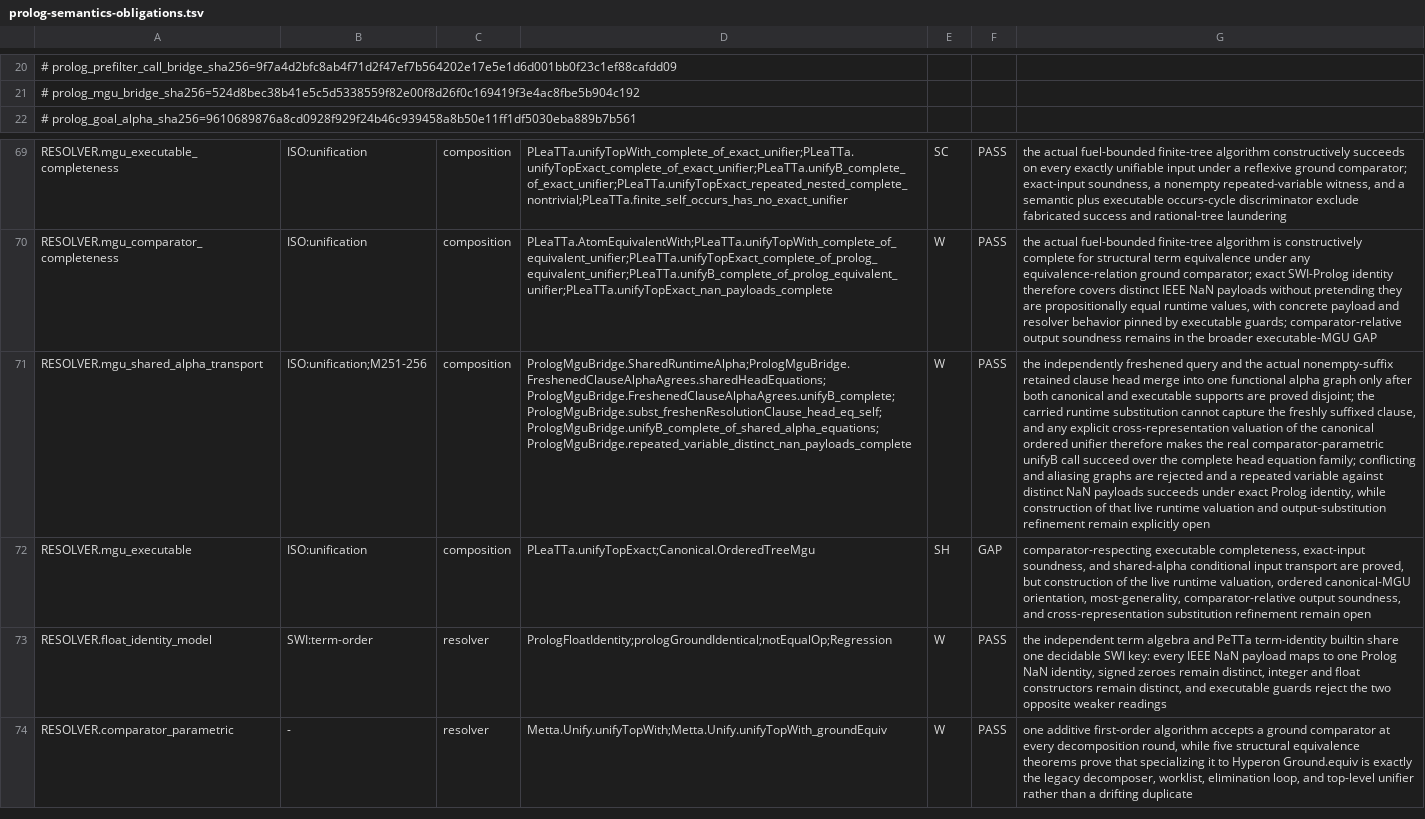
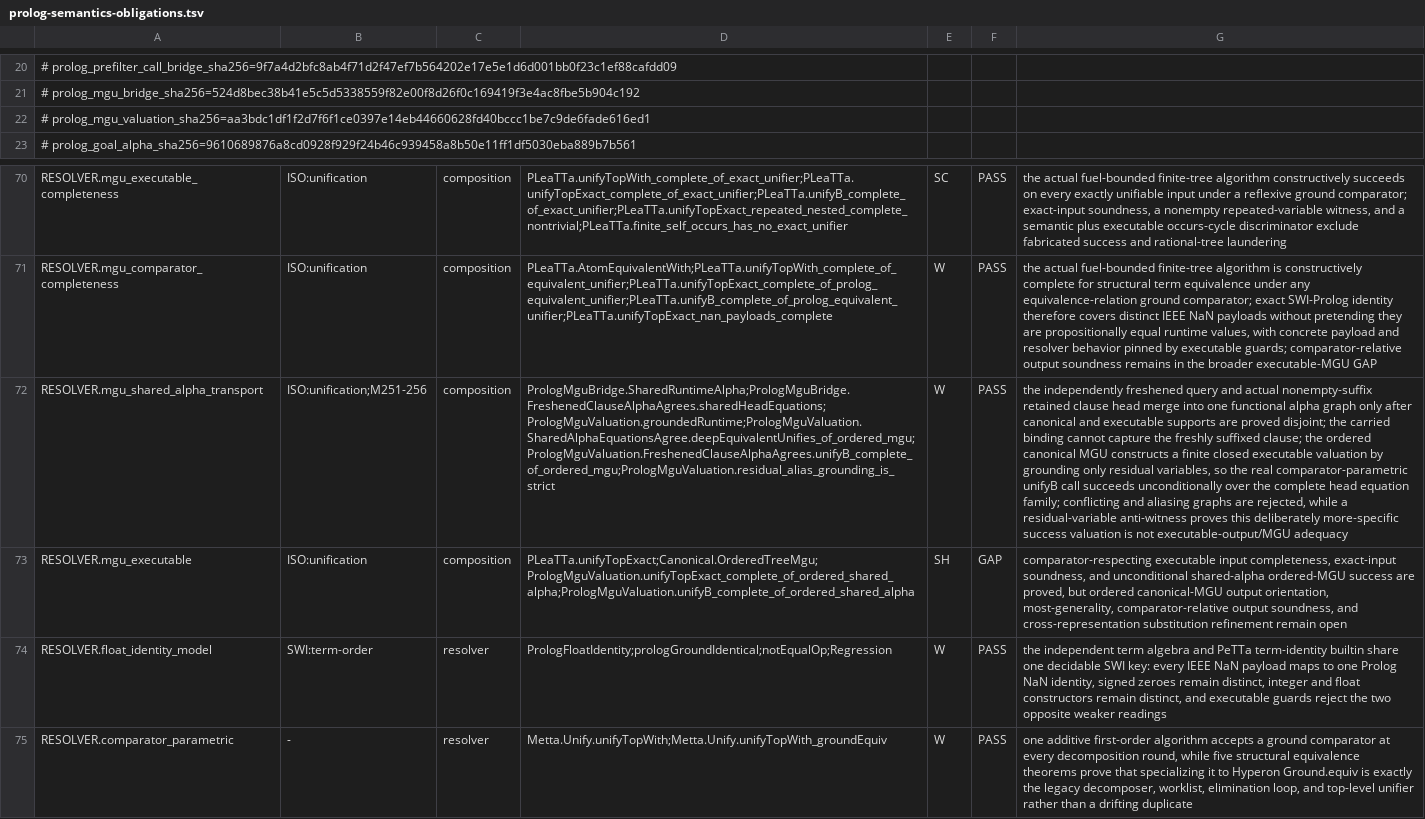
Before and after one commit to godelclaw/LeaTTa, a TSV file: diffbench/prolog-semantics-obligations.tsv, drawn as a sheet; only a part is shown, gaps mark what is left out; addresses are those after the commit; the diff names each change by its address in the sheet, - before the commit and + after, or states it on an @@ line.

Commit message:
PLeaTTa: construct runtime valuation from canonical MGU

```diff
--- a/diffbench/prolog-semantics-obligations.tsv
+++ b/diffbench/prolog-semantics-obligations.tsv
+row 22: # prolog_mgu_valuation_sha256=aa3bdc1df1f2d7f6f1ce0397e14eb44660628fd40bccc1be7c9de6fade616ed1
-D72: PrologMguBridge.SharedRuntimeAlpha;PrologMguBridge.FreshenedClauseAlphaAgrees.sharedHeadEquations;PrologMguBridge.FreshenedClauseAlphaAgrees.unifyB_complete;PrologMguBridge.subst_freshenResolutionClause_head_eq_self;PrologMguBridge.unifyB_complete_of_shared_alpha_equations;PrologMguBridge.repeated_variable_distinct_nan_payloads_complete
+D72: PrologMguBridge.SharedRuntimeAlpha;PrologMguBridge.FreshenedClauseAlphaAgrees.sharedHeadEquations;PrologMguValuation.groundedRuntime;PrologMguValuation.SharedAlphaEquationsAgree.deepEquivalentUnifies_of_ordered_mgu;PrologMguValuation.FreshenedClauseAlphaAgrees.unifyB_complete_of_ordered_mgu;PrologMguValuation.residual_alias_grounding_is_strict
-G72: …query and the actual nonempty-suffix retained clause head merge into one functional alpha graph only after both canonical and executable supports are proved disjoint; the carried runtime substitution cannot capture the freshly suffixed clause, and any explicit cross-representation valuation of the canonical ordered unifier therefore makes the real comparator-parametric unifyB call succeed over the complete head equation family; conflicting and aliasing graphs are rejected and a repeated variable against distinct NaN payloads succeeds under exact Prolog identity, while construction of that live runtime valuation and output-substitution refinement remain explicitly open
+G72: …query and actual nonempty-suffix retained clause head merge into one functional alpha graph only after canonical and executable supports are proved disjoint; the carried binding cannot capture the freshly suffixed clause; the ordered canonical MGU constructs a finite closed executable valuation by grounding only residual variables, so the real comparator-parametric unifyB call succeeds unconditionally over the complete head equation family; conflicting and aliasing graphs are rejected, while a residual-variable anti-witness proves this deliberately more-specific success valuation is not executable-output/MGU adequacy
-D73: PLeaTTa.unifyTopExact;Canonical.OrderedTreeMgu
+D73: PLeaTTa.unifyTopExact;Canonical.OrderedTreeMgu;PrologMguValuation.unifyTopExact_complete_of_ordered_shared_alpha;PrologMguValuation.unifyB_complete_of_ordered_shared_alpha
-G73: comparator-respecting executable completeness, exact-input soundness, and shared-alpha conditional input transport are proved, but construction of the live runtime valuation, ordered canonical-MGU orientation, most-generality,…
+G73: comparator-respecting executable input completeness, exact-input soundness, and unconditional shared-alpha ordered-MGU success are proved, but ordered canonical-MGU output orientation, most-generality,…
```
Also changed, not shown: 2 other files.
